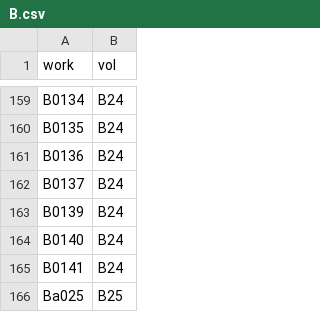
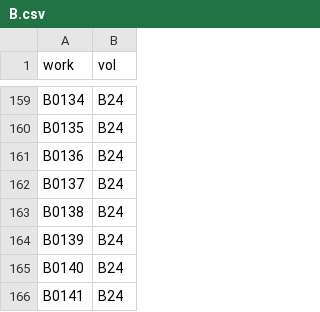
Before and after one commit to DILA-edu/cbeta-metadata, a CSV file: work-id/B.csv, drawn as a sheet; only a part is shown, gaps mark what is left out; the shorter side is filled out with more unchanged rows.

Commit message:
add work id: B0138

```diff
--- a/work-id/B.csv
+++ b/work-id/B.csv
@@ -162,2 +162,3 @@ B0136,B24
 B0137,B24
+B0138,B24
 B0139,B24
```
